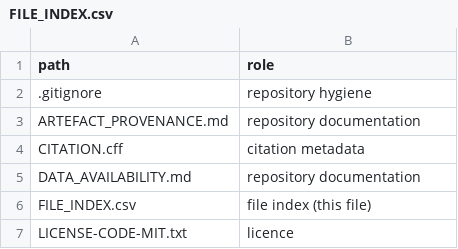
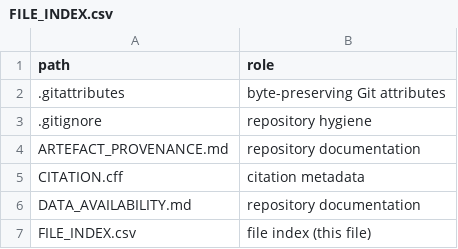
Before and after one commit to Ch4pkRzg4r/django-cross-platform-benchmark, a CSV file: FILE_INDEX.csv, drawn as a sheet; only a part is shown; the shorter side is filled out with more unchanged rows; the diff names each change by its address in the sheet, - before the commit and + after, or states it on an @@ line.

```diff
--- a/FILE_INDEX.csv
+++ b/FILE_INDEX.csv
+row 2: .gitattributes | byte-preserving Git attributes
```
Also changed, not shown: MANIFEST_SHA256.csv, data/canonical/master_runs.csv, 21 other files.
